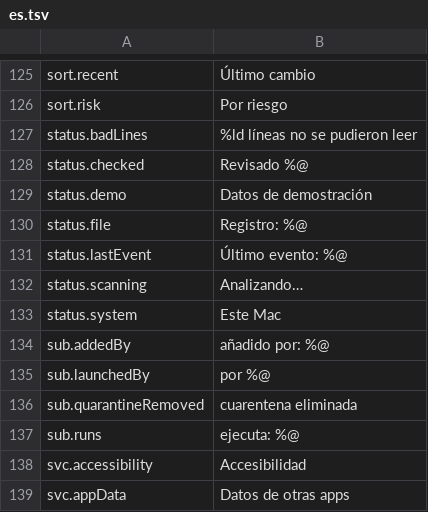
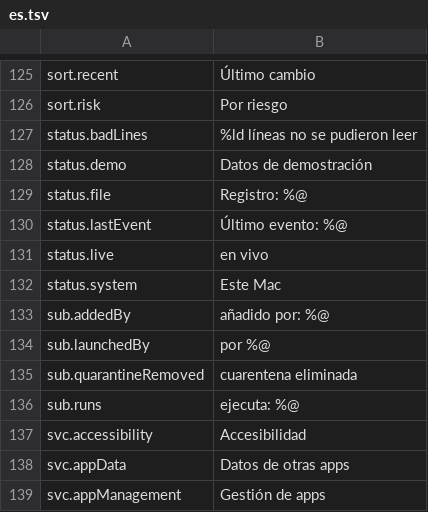
Before and after one commit to cybertoxin3/permwatch, a TSV file: app/i18n/es.tsv, drawn as a sheet; only a part is shown, gaps mark what is left out; the shorter side is filled out with more unchanged rows; removed rows and columns are numbered as before the commit, all else as after; the diff names each change by its address in the sheet, - before the commit and + after, or states it on an @@ line.

```diff
--- a/app/i18n/es.tsv
+++ b/app/i18n/es.tsv
-row 128: status.checked | Revisado %@
-row 132: status.scanning | Analizando…
+row 131: status.live | en vivo
```
Also changed, not shown: app/i18n/de.tsv, app/i18n/en.tsv, 14 other files.
